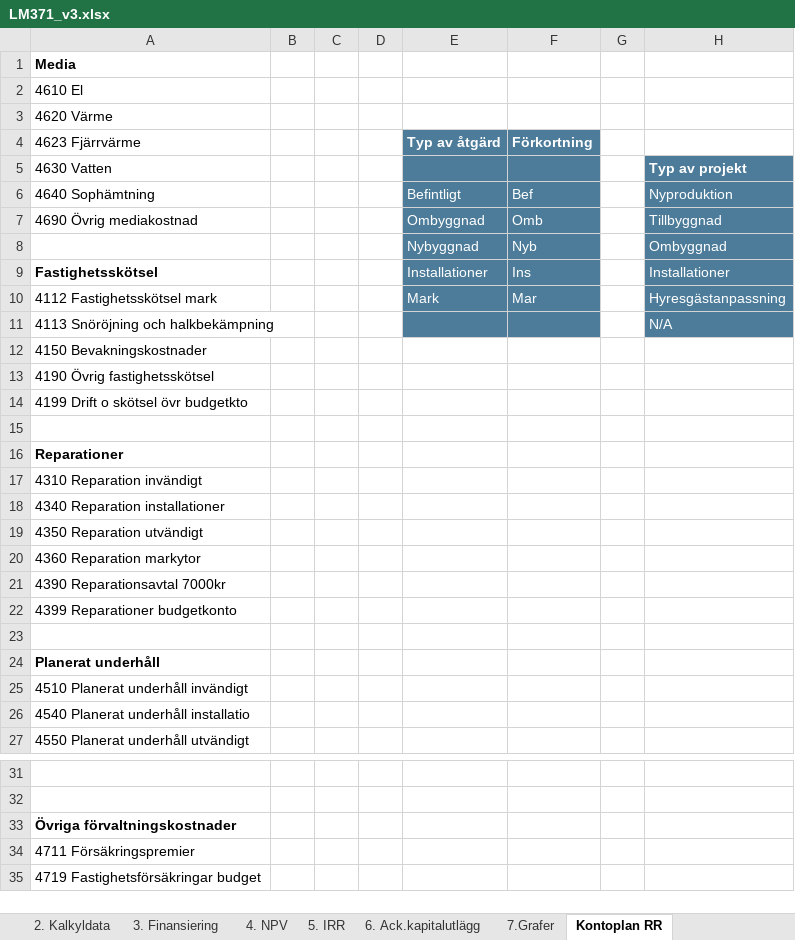
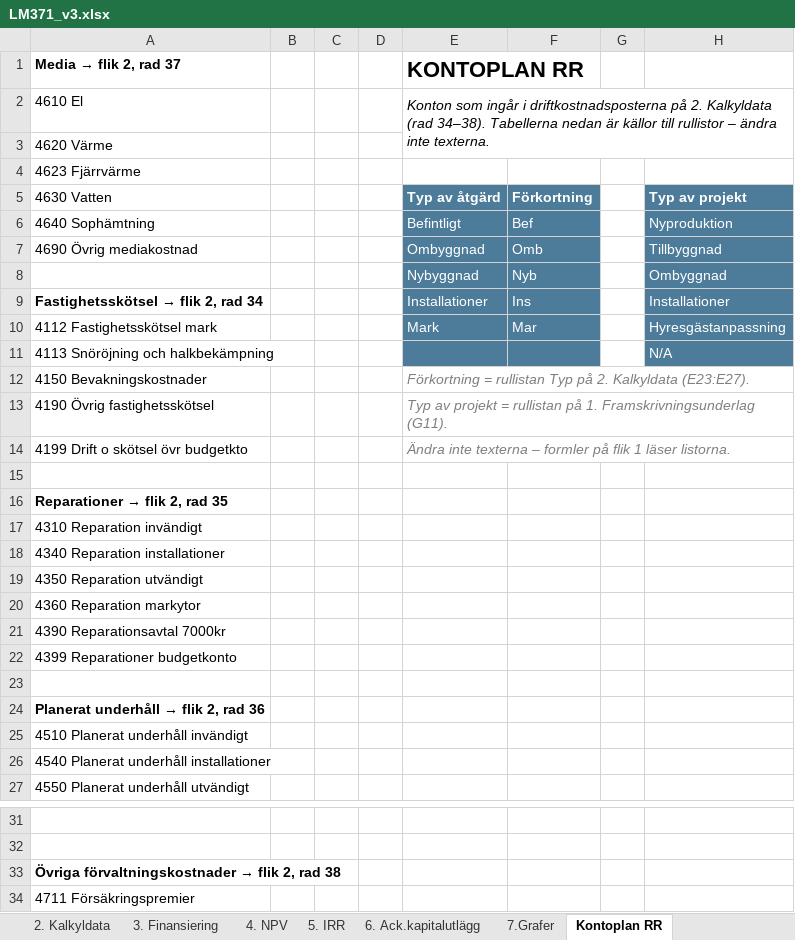
Before and after one commit to jockemedw/investeringskalkyl, an Excel workbook: build/lm371/LM371_v3.xlsx, sheet Kontoplan RR, drawn as a sheet; only a part is shown, gaps mark what is left out; the shorter side is filled out with more unchanged rows; values as stored, in another font and other column widths than the file's, no borders; 1 other sheet too large or unreadable and not compared; removed rows and columns are numbered as before the commit, all else as after; the diff names each change by its address in the sheet, - before the commit and + after, or states it on an @@ line.

```diff
--- a/build/lm371/LM371_v3.xlsx (sheet Kontoplan RR)
+++ b/build/lm371/LM371_v3.xlsx (sheet Kontoplan RR)
-row 1: Media
+row 1: Media → flik 2, rad 37 |  |  |  | KONTOPLAN RR
-E2: (empty)
+E2: Konton som ingår i driftkostnadsposterna på 2. Kalkyldata (rad 34–38). Tabellerna nedan är källor till rullistor – ändra inte texterna.
+E2:H3 merged
-E4: Typ av åtgärd
+E4: (empty)
-E4:F4 fill: #4D7C9A
+E4:F4 fill: none
-F4: Förkortning
+F4: (empty)
-E5: (empty)
+E5: Typ av åtgärd
-F5: (empty)
+F5: Förkortning
@@ A9: Fastighetsskötsel → Fastighetsskötsel → flik 2, rad 34 @@
-E12: (empty)
+E12: Förkortning = rullistan Typ på 2. Kalkyldata (E23:E27).
-E13: (empty)
+E13: Typ av projekt = rullistan på 1. Framskrivningsunderlag (G11).
-E14: (empty)
+E14: Ändra inte texterna – formler på flik 1 läser listorna.
@@ A16: Reparationer → Reparationer → flik 2, rad 35 @@
@@ A24: Planerat underhåll → Planerat underhåll → flik 2, rad 36 @@
-A26: 4540 Planerat underhåll installatio
+A26: 4540 Planerat underhåll installationer
@@ A33: Övriga förvaltningskostnader → Övriga förvaltningskostnader → flik 2, rad 38 @@
```
Also changed, not shown: sheet 3. Finansiering, sheet 6. Ack.kapitalutlägg, sheet 4. NPV, sheet 5. IRR, sheet 1. Framskrivningsunderlag, sheet 2. Kalkyldata, hidden cells, 7 other files.
